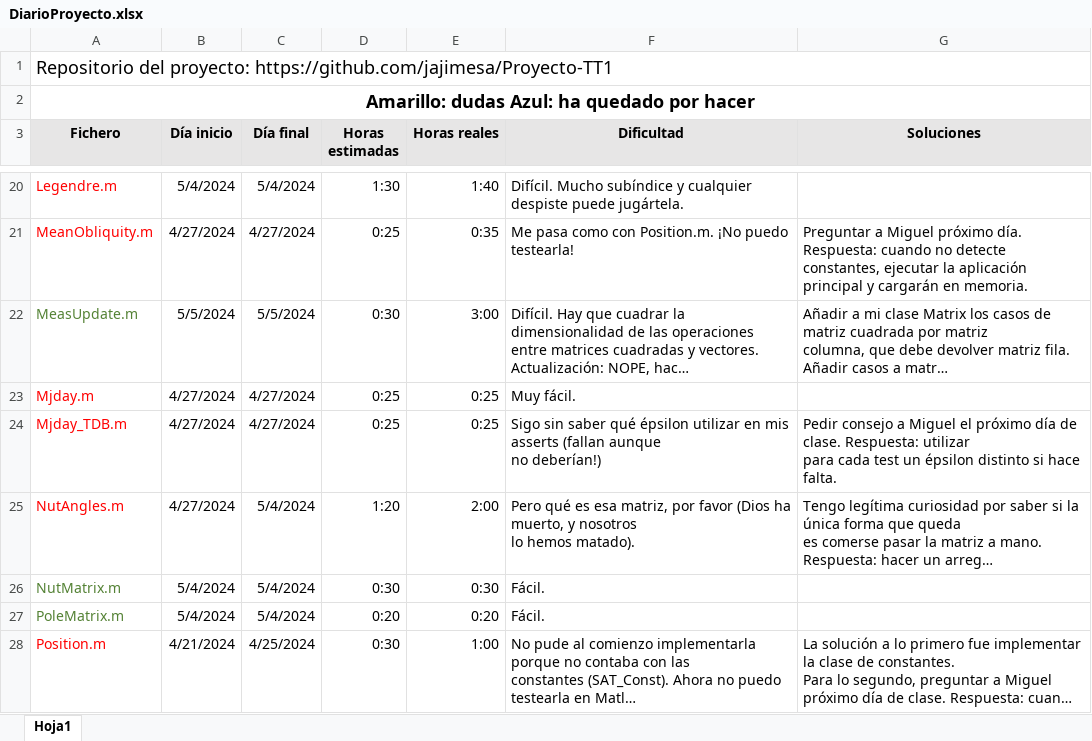
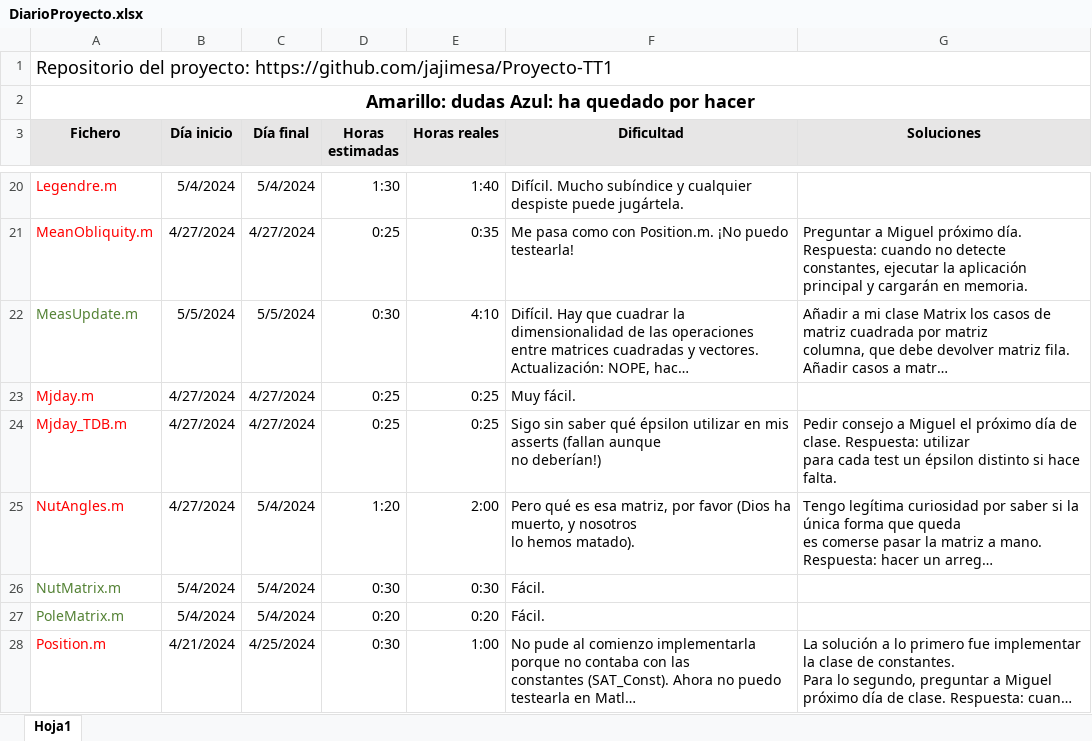
Before and after one commit to jajimesa/Proyecto-TT1, an Excel workbook: DiarioProyecto.xlsx, sheet Hoja1, drawn as a sheet; only a part is shown, gaps mark what is left out; long unchanged cells end in …; values as stored, in another font and other column widths than the file's, no borders; the diff covers the shown part only; the diff names each change by its address in the sheet, - before the commit and + after, or states it on an @@ line.

```diff
--- a/DiarioProyecto.xlsx (sheet Hoja1)
+++ b/DiarioProyecto.xlsx (sheet Hoja1)
-E22 (Horas reales): 3:00
+E22 (Horas reales): 4:10
```
Also changed, not shown: 34 edited cells and cell formats elsewhere in this sheet, 35 other files.
